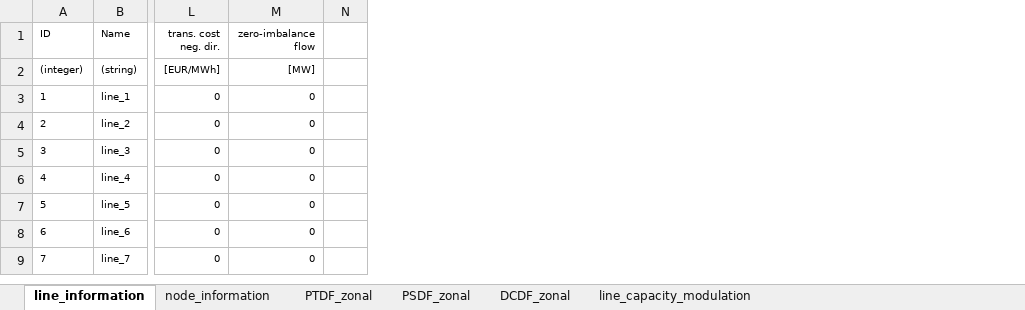
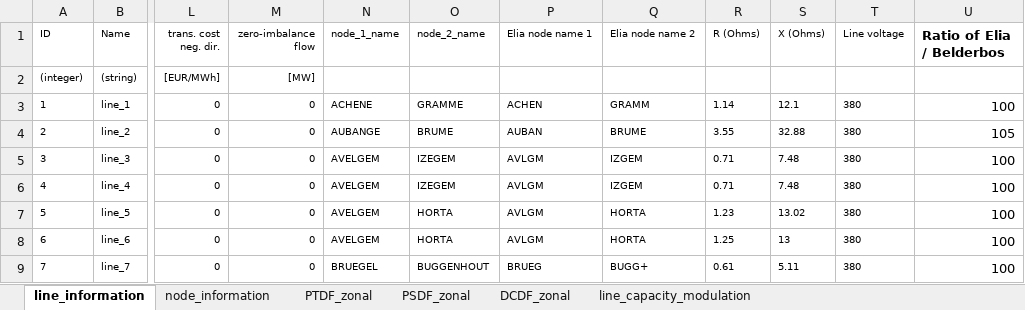
Before and after one commit to junglegobs/ASoSEPOC, an Excel workbook: data/raw/Belderbos_Belgian_Model/BE-full2015_grid.xlsx, sheet line_information, drawn as a sheet; only a part is shown, gaps mark what is left out; values as stored, in another font and other column widths than the file's, no borders; removed rows and columns are numbered as before the commit, all else as after; the diff names each change by its address in the sheet, - before the commit and + after, or states it on an @@ line.

Commit message:
Compared Elia data to Belderbos

```diff
--- a/data/raw/Belderbos_Belgian_Model/BE-full2015_grid.xlsx (sheet line_information)
+++ b/data/raw/Belderbos_Belgian_Model/BE-full2015_grid.xlsx (sheet line_information)
-column N (1), empty
+column N (node_1_name), rows 3-9: ACHENE | AUBANGE | AVELGEM | AVELGEM | AVELGEM | AVELGEM | BRUEGEL
+column O (node_2_name), rows 3-9: GRAMME | BRUME | IZEGEM | IZEGEM | HORTA | HORTA | BUGGENHOUT
+column P (Elia node name 1), rows 3-9: ACHEN | AUBAN | AVLGM | AVLGM | AVLGM | AVLGM | BRUEG
+column Q (Elia node name 2), rows 3-9: GRAMM | BRUME | IZGEM | IZGEM | HORTA | HORTA | BUGG+
+column R (R (Ohms)), rows 3-9: 1.14 | 3.55 | 0.71 | 0.71 | 1.23 | 1.25 | 0.61
+column S (X (Ohms)), rows 3-9: 12.1 | 32.88 | 7.48 | 7.48 | 13.02 | 13 | 5.11
+column T (Line voltage), rows 3-9: all 380
+column U (Ratio of Elia / Belderbos), rows 3-9: 100 | 105 | 100 | 100 | 100 | 100 | 100
```
Also changed, not shown: 3 other files.
